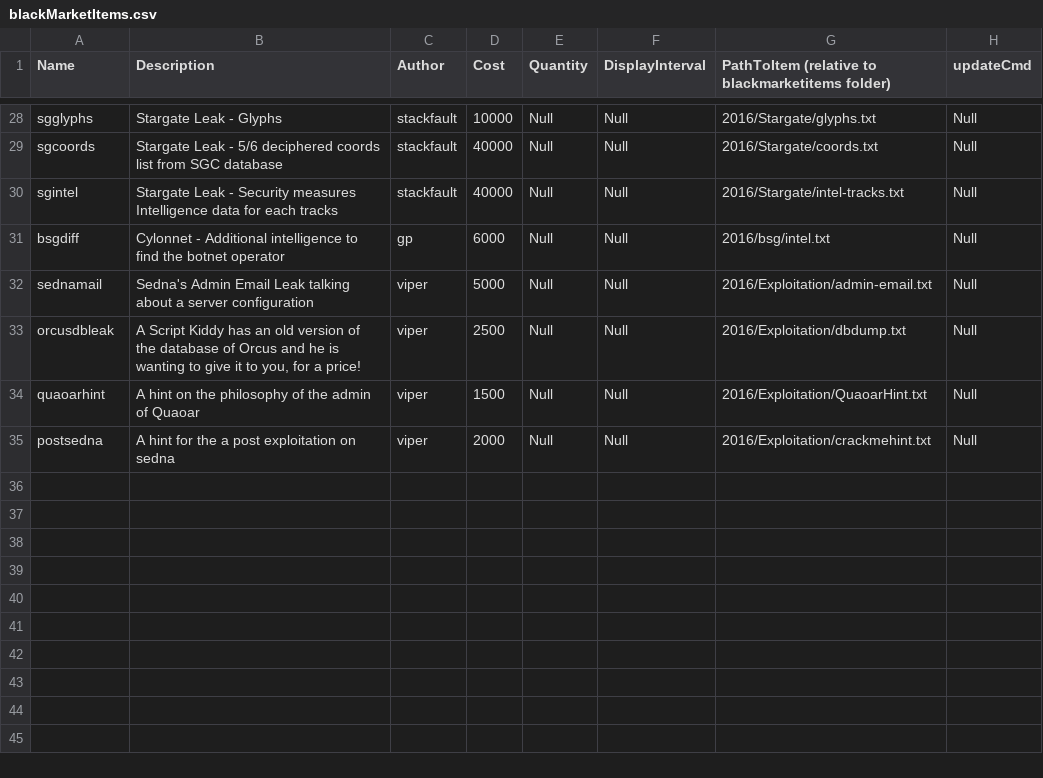
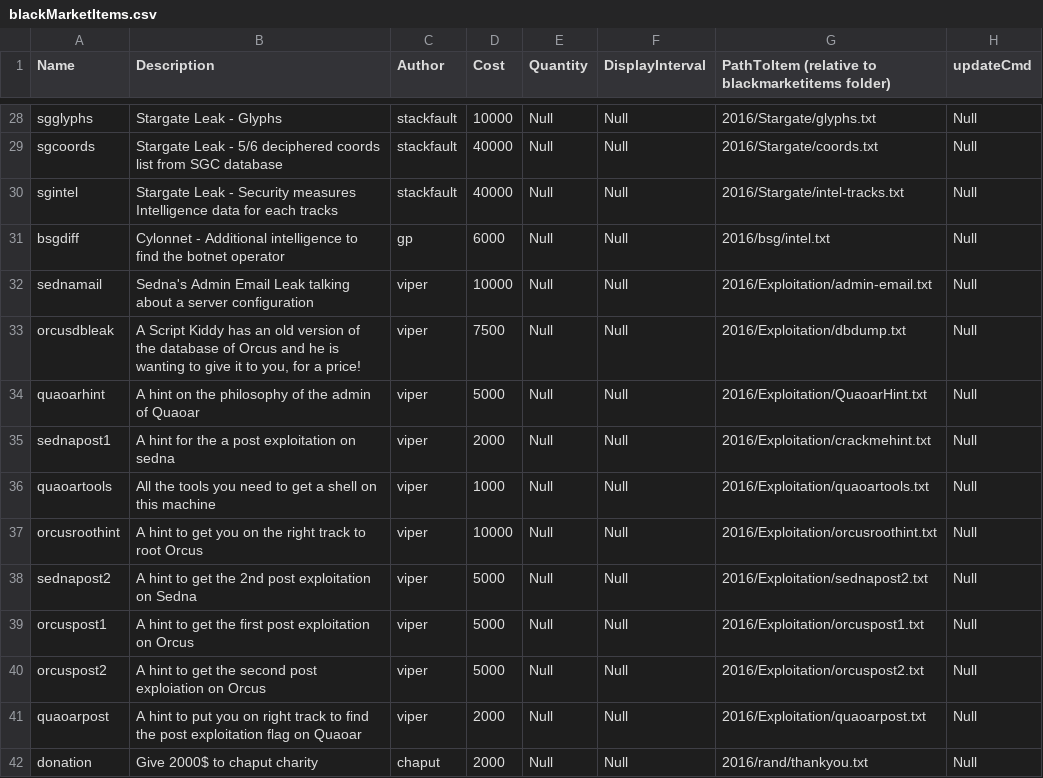
Before and after one commit to hackfestca/hfscoreboard, a CSV file: import/blackMarketItems.csv, drawn as a sheet; only a part is shown, gaps mark what is left out.

Commit message:
Latest version of the flags/teams/categories/blackmarketitems

```diff
--- a/import/blackMarketItems.csv
+++ b/import/blackMarketItems.csv
@@ -31,5 +31,12 @@ sgintel,Stargate Leak - Security measures Intelligence data for each tracks,stac
 bsgdiff,Cylonnet - Additional intelligence to find the botnet operator,gp,6000,Null,Null,2016/bsg/intel.txt,Null
-sednamail,Sedna's Admin Email Leak talking about a server configuration,viper,5000,Null,Null,2016/Exploitation/admin-email.txt,Null
-orcusdbleak,"A Script Kiddy has an old version of the database of Orcus and he is wanting to give it to you, for a price!",viper,2500,Null,Null,2016/Exploitation/dbdump.txt,Null
-quaoarhint,A hint on the philosophy of the admin of Quaoar,viper,1500,Null,Null,2016/Exploitation/QuaoarHint.txt,Null
-postsedna,A hint for the a post exploitation on sedna,viper,2000,Null,Null,2016/Exploitation/crackmehint.txt,Null
+sednamail,Sedna's Admin Email Leak talking about a server configuration,viper,10000,Null,Null,2016/Exploitation/admin-email.txt,Null
+orcusdbleak,"A Script Kiddy has an old version of the database of Orcus and he is wanting to give it to you, for a price!",viper,7500,Null,Null,2016/Exploitation/dbdump.txt,Null
+quaoarhint,A hint on the philosophy of the admin of Quaoar,viper,5000,Null,Null,2016/Exploitation/QuaoarHint.txt,Null
+sednapost1,A hint for the a post exploitation on sedna,viper,2000,Null,Null,2016/Exploitation/crackmehint.txt,Null
+quaoartools,All the tools you need to get a shell on this machine,viper,1000,Null,Null,2016/Exploitation/quaoartools.txt,Null
+orcusroothint,A hint to get you on the right track to root Orcus,viper,10000,Null,Null,2016/Exploitation/orcusroothint.txt,Null
+sednapost2,A hint to get the 2nd post exploitation on Sedna,viper,5000,Null,Null,2016/Exploitation/sednapost2.txt,Null
+orcuspost1,A hint to get the first post exploitation on Orcus,viper,5000,Null,Null,2016/Exploitation/orcuspost1.txt,Null
+orcuspost2,A hint to get the second post exploiation on Orcus,viper,5000,Null,Null,2016/Exploitation/orcuspost2.txt,Null
+quaoarpost,A hint to put you on right track to find the post exploitation flag on Quaoar,viper,2000,Null,Null,2016/Exploitation/quaoarpost.txt,Null
+donation,Give 2000$ to chaput charity,chaput,2000,Null,Null,2016/rand/thankyou.txt,Null
```
Also changed, not shown: import/categories.csv, import/teams.csv, 1 other file.
